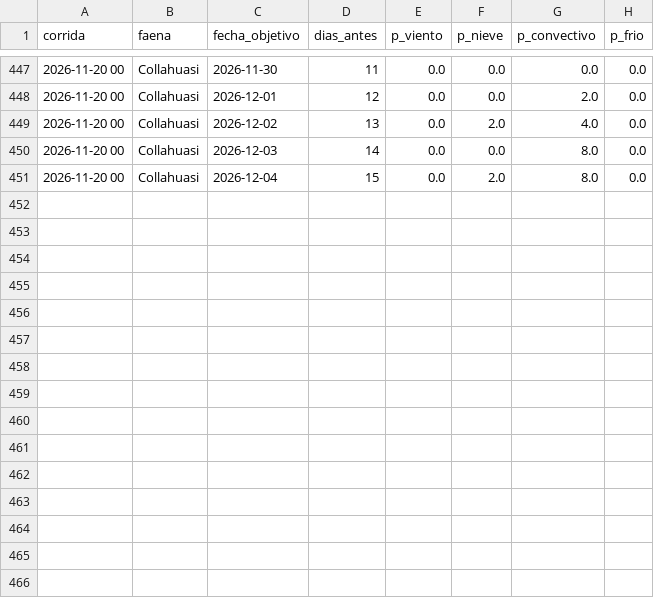
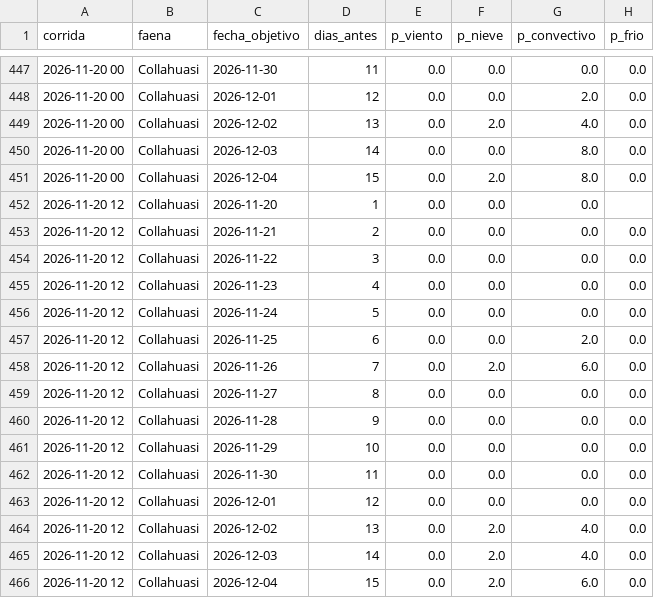
Before and after one commit to PanchoDigevo/earth2-chile-verificacion, a CSV file: escenarios/data/historial_faenas.csv, drawn as a sheet; only a part is shown, gaps mark what is left out; the diff names each change by its address in the sheet, - before the commit and + after, or states it on an @@ line.

```diff
--- a/escenarios/data/historial_faenas.csv
+++ b/escenarios/data/historial_faenas.csv
+row 452: 2026-11-20 12 | Collahuasi | 2026-11-20 | 1 | 0.0 | 0.0 | 0.0
+row 453: 2026-11-20 12 | Collahuasi | 2026-11-21 | 2 | 0.0 | 0.0 | 0.0 | 0.0
+row 454: 2026-11-20 12 | Collahuasi | 2026-11-22 | 3 | 0.0 | 0.0 | 0.0 | 0.0
+row 455: 2026-11-20 12 | Collahuasi | 2026-11-23 | 4 | 0.0 | 0.0 | 0.0 | 0.0
+row 456: 2026-11-20 12 | Collahuasi | 2026-11-24 | 5 | 0.0 | 0.0 | 0.0 | 0.0
+row 457: 2026-11-20 12 | Collahuasi | 2026-11-25 | 6 | 0.0 | 0.0 | 2.0 | 0.0
+row 458: 2026-11-20 12 | Collahuasi | 2026-11-26 | 7 | 0.0 | 2.0 | 6.0 | 0.0
+row 459: 2026-11-20 12 | Collahuasi | 2026-11-27 | 8 | 0.0 | 0.0 | 0.0 | 0.0
+row 460: 2026-11-20 12 | Collahuasi | 2026-11-28 | 9 | 0.0 | 0.0 | 0.0 | 0.0
+row 461: 2026-11-20 12 | Collahuasi | 2026-11-29 | 10 | 0.0 | 0.0 | 0.0 | 0.0
+row 462: 2026-11-20 12 | Collahuasi | 2026-11-30 | 11 | 0.0 | 0.0 | 0.0 | 0.0
+row 463: 2026-11-20 12 | Collahuasi | 2026-12-01 | 12 | 0.0 | 0.0 | 0.0 | 0.0
+row 464: 2026-11-20 12 | Collahuasi | 2026-12-02 | 13 | 0.0 | 2.0 | 4.0 | 0.0
+row 465: 2026-11-20 12 | Collahuasi | 2026-12-03 | 14 | 0.0 | 2.0 | 4.0 | 0.0
+row 466: 2026-11-20 12 | Collahuasi | 2026-12-04 | 15 | 0.0 | 2.0 | 6.0 | 0.0
```
Also changed, not shown: escenarios/data/historial.csv, 4 other files.
